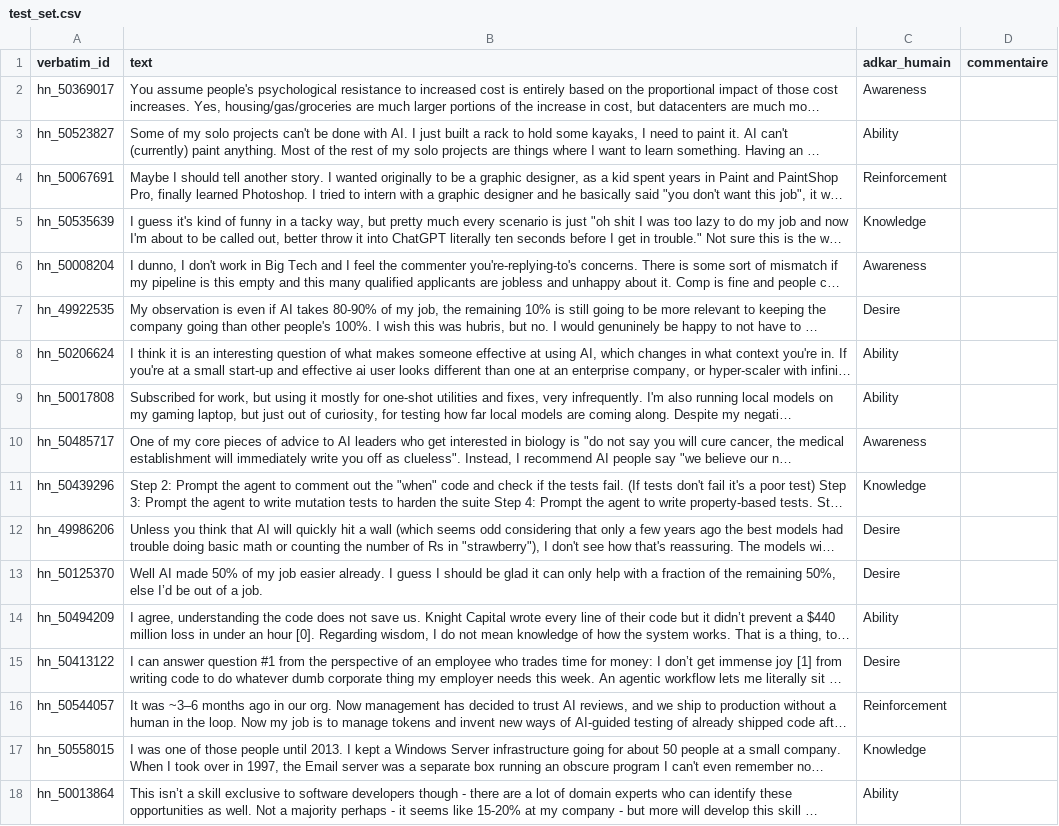
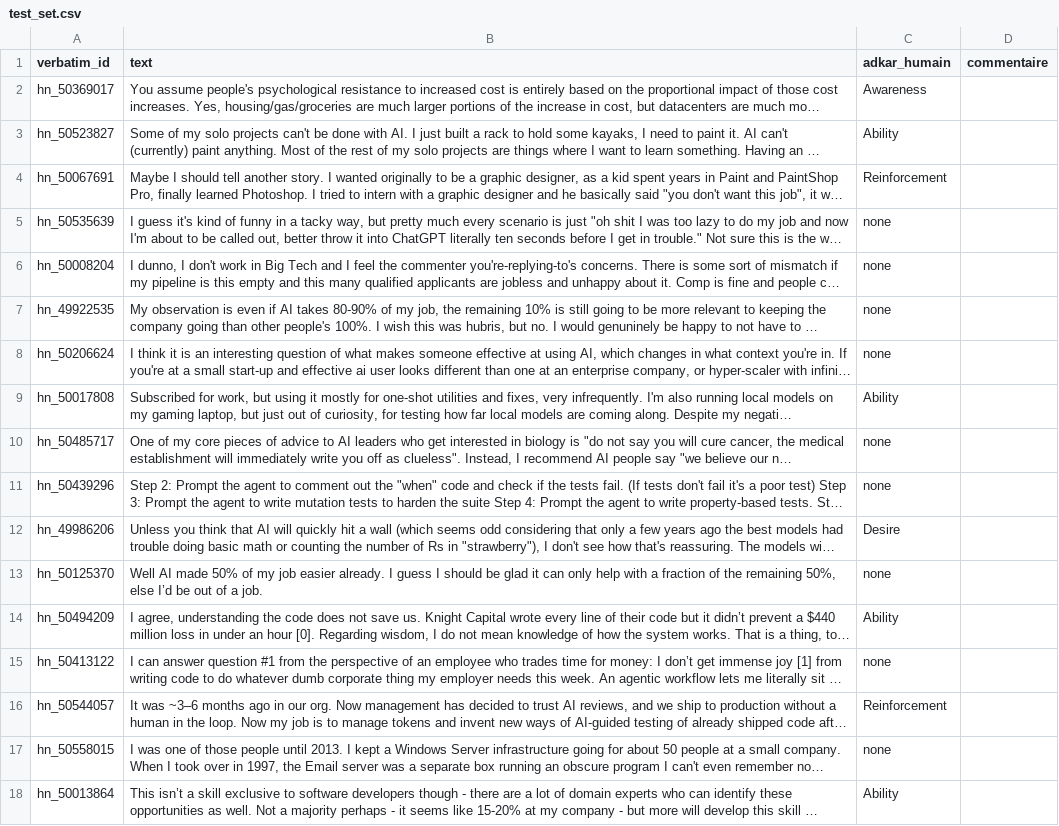
Before and after one commit to marinedfx05/adoptionia, a CSV file: eval/test_set.csv, drawn as a sheet; only a part is shown; long unchanged cells end in …; the diff covers the shown part only; the diff names each change by its address in the sheet, - before the commit and + after, or states it on an @@ line.

Commit message:
fix(eval): textes hors sujet annotés none

```diff
--- a/eval/test_set.csv
+++ b/eval/test_set.csv
-C5 (adkar_humain): Knowledge
+C5 (adkar_humain): none
-C6 (adkar_humain): Awareness
+C6 (adkar_humain): none
-C7 (adkar_humain): Desire
+C7 (adkar_humain): none
-C8 (adkar_humain): Ability
+C8 (adkar_humain): none
-C10 (adkar_humain): Awareness
+C10 (adkar_humain): none
-C11 (adkar_humain): Knowledge
+C11 (adkar_humain): none
-C13 (adkar_humain): Desire
+C13 (adkar_humain): none
-C15 (adkar_humain): Desire
+C15 (adkar_humain): none
-C17 (adkar_humain): Knowledge
+C17 (adkar_humain): none
```
Also changed, not shown: 49 edited cells elsewhere in this file.
